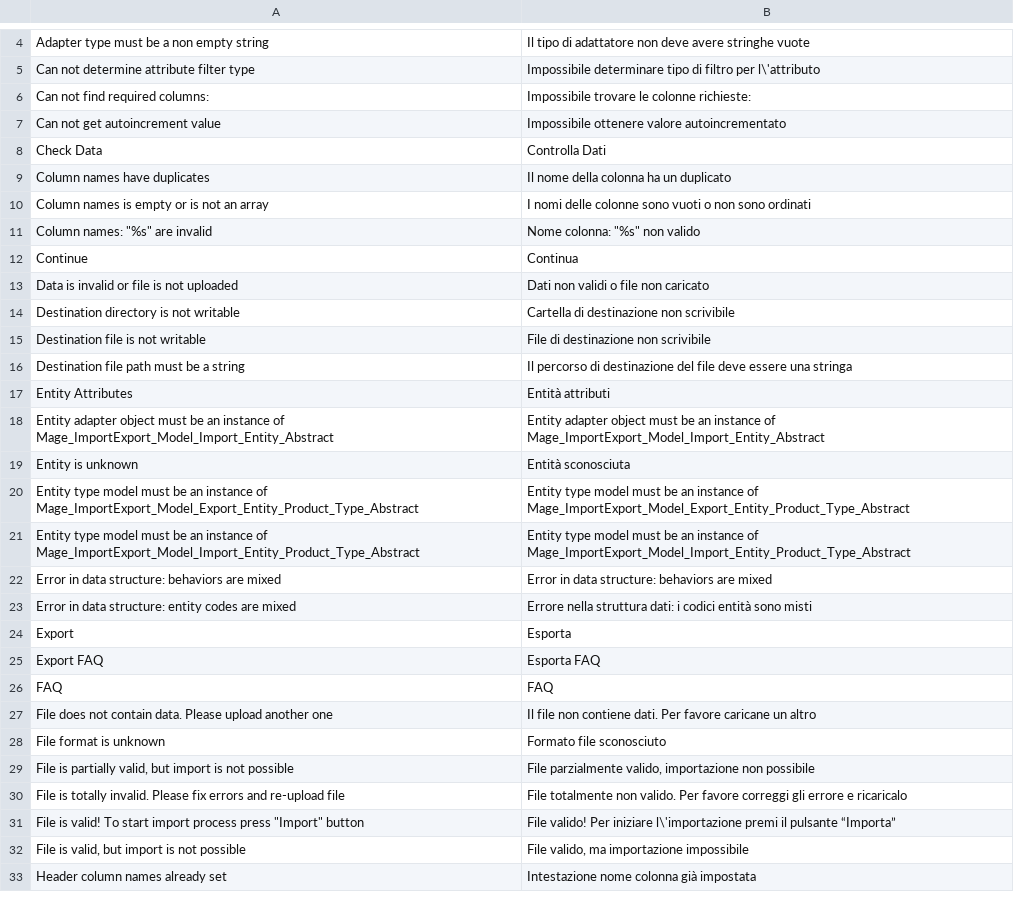
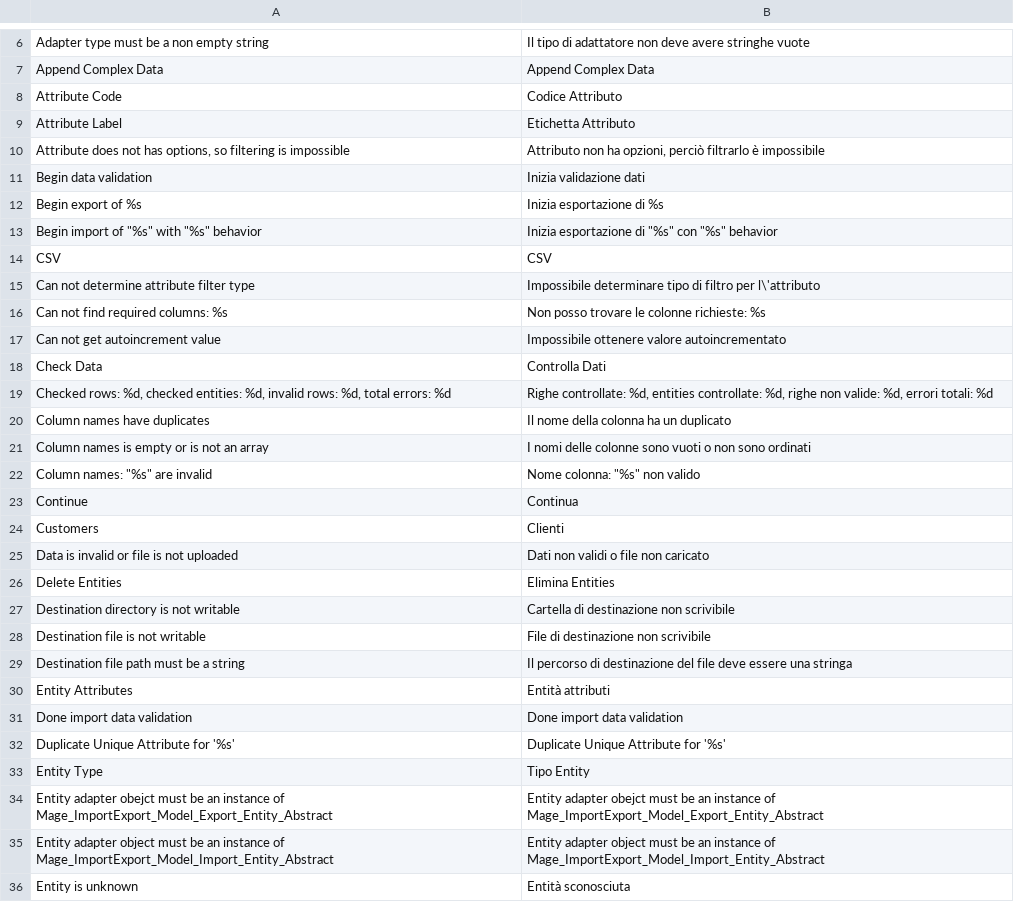
Before and after one commit to OpenMageModuleFostering/locale_mage_community_it_it, a CSV file: app/locale/it_IT/Mage_ImportExport.csv, drawn as a sheet; only a part is shown, gaps mark what is left out; the shorter side is filled out with more unchanged rows; the diff covers the shown part only.

Commit message:
import connect version 1.8.1.00

```diff
--- a/app/locale/it_IT/Mage_ImportExport.csv
+++ b/app/locale/it_IT/Mage_ImportExport.csv
@@ -4,6 +6,15 @@
 "Adapter type must be a non empty string","Il tipo di adattatore non deve avere stringhe vuote"
+"Append Complex Data","Append Complex Data"
+"Attribute Code","Codice Attributo"
+"Attribute Label","Etichetta Attributo"
+"Attribute does not has options, so filtering is impossible","Attributo non ha opzioni, perciò filtrarlo è impossibile"
+"Begin data validation","Inizia validazione dati"
+"Begin export of %s","Inizia esportazione di %s"
+"Begin import of ""%s"" with ""%s"" behavior","Inizia esportazione di ""%s"" con ""%s"" behavior"
+"CSV","CSV"
 "Can not determine attribute filter type","Impossibile determinare tipo di filtro per l\'attributo"
-"Can not find required columns: ","Impossibile trovare le colonne richieste: "
+"Can not find required columns: %s","Non posso trovare le colonne richieste: %s"
 "Can not get autoincrement value","Impossibile ottenere valore autoincrementato"
 "Check Data","Controlla Dati"
+"Checked rows: %d, checked entities: %d, invalid rows: %d, total errors: %d","Righe controllate: %d, entities controllate: %d, righe non valide: %d, errori totali: %d"
 "Column names have duplicates","Il nome della colonna ha un duplicato"
@@ -12,3 +23,5 @@
 "Continue","Continua"
+"Customers","Clienti"
 "Data is invalid or file is not uploaded","Dati non validi o file non caricato"
+"Delete Entities","Elimina Entities"
 "Destination directory is not writable","Cartella di destinazione non scrivibile"
@@ -17,2 +30,6 @@
 "Entity Attributes","Entità attributi"
+"Done import data validation","Done import data validation"
+"Duplicate Unique Attribute for '%s'","Duplicate Unique Attribute for '%s'"
+"Entity Type","Tipo Entity"
+"Entity adapter obejct must be an instance of Mage_ImportExport_Model_Export_Entity_Abstract","Entity adapter obejct must be an instance of Mage_ImportExport_Model_Export_Entity_Abstract"
 "Entity adapter object must be an instance of Mage_ImportExport_Model_Import_Entity_Abstract","Entity adapter object must be an instance of Mage_ImportExport_Model_Import_Entity_Abstract"
```
Also changed, not shown: 28 added rows and 1 edited cell elsewhere in this file, app/locale/it_IT/Mage_Authorizenet.csv, app/locale/it_IT/Mage_Bundle.csv, 39 other files.
